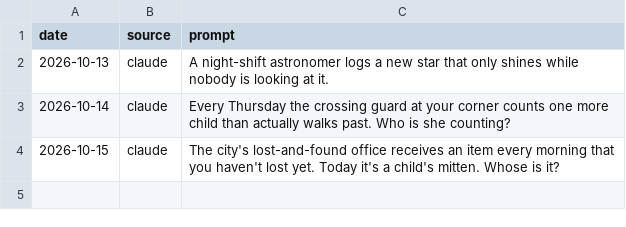
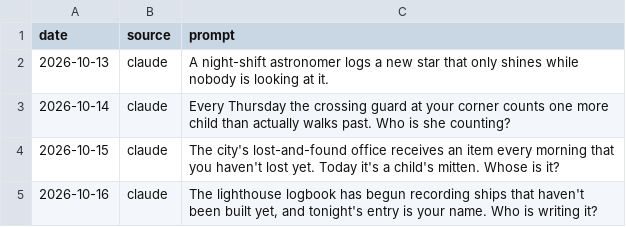
Before and after one commit to tarpeyjr-netizen/tarpey-daily-brief, a CSV file: jobs/rosters/curio-prompt-log.csv, drawn as a sheet; the diff names each change by its address in the sheet, - before the commit and + after, or states it on an @@ line.

Commit message:
update: curio.html 2026-10-16

```diff
--- a/jobs/rosters/curio-prompt-log.csv
+++ b/jobs/rosters/curio-prompt-log.csv
+row 5: 2026-10-16 | claude | The lighthouse logbook has begun recording ships that haven't been built yet, and tonight's entry is your name. Who is writing it?
```
Also changed, not shown: 1 other file.
